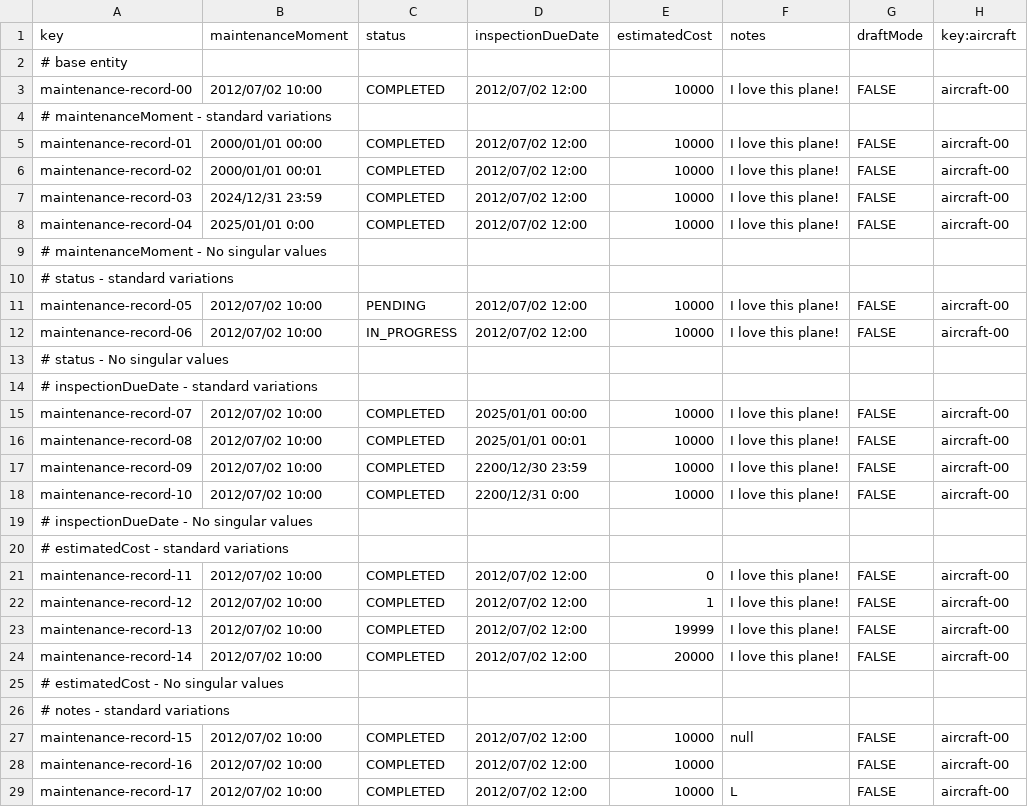
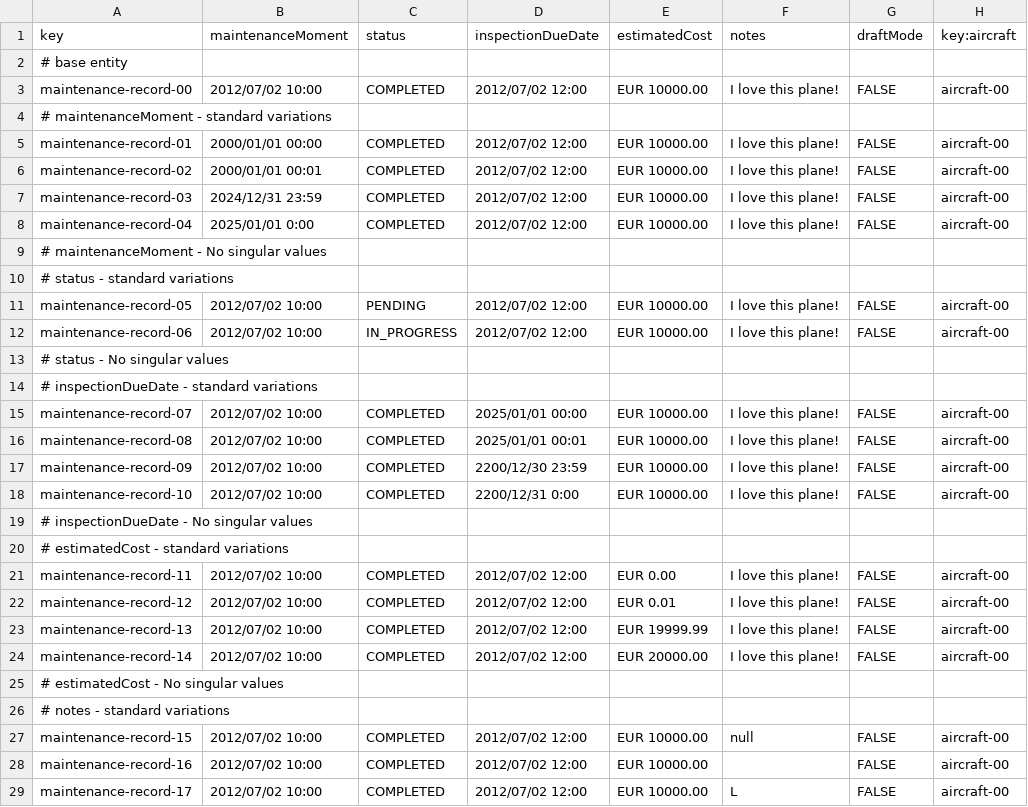
Before and after one commit to DP2-IIS-C1048/Acme-ANS-D, a CSV file: src/main/resources/WEB-INF/data/sample/maintenance-record.csv, drawn as a sheet; only a part is shown; the diff covers the shown part only; the diff names each change by its address in the sheet, - before the commit and + after, or states it on an @@ line.

Commit message:
fix: 1. maintenanceRecord has monetary unit

```diff
--- a/src/main/resources/WEB-INF/data/sample/maintenance-record.csv
+++ b/src/main/resources/WEB-INF/data/sample/maintenance-record.csv
-E3 (estimatedCost): 10000
+E3 (estimatedCost): EUR 10000.00
-E5:E8 (estimatedCost): 10000
+E5:E8 (estimatedCost): EUR 10000.00
-E11:E12 (estimatedCost): 10000
+E11:E12 (estimatedCost): EUR 10000.00
-E15:E18 (estimatedCost): 10000
+E15:E18 (estimatedCost): EUR 10000.00
-E21 (estimatedCost): 0
+E21 (estimatedCost): EUR 0.00
-E22 (estimatedCost): 1
+E22 (estimatedCost): EUR 0.01
-E23 (estimatedCost): 19999
+E23 (estimatedCost): EUR 19999.99
-E24 (estimatedCost): 20000
+E24 (estimatedCost): EUR 20000.00
-E27:E29 (estimatedCost): 10000
+E27:E29 (estimatedCost): EUR 10000.00
```
Also changed, not shown: 6 edited cells elsewhere in this file.
